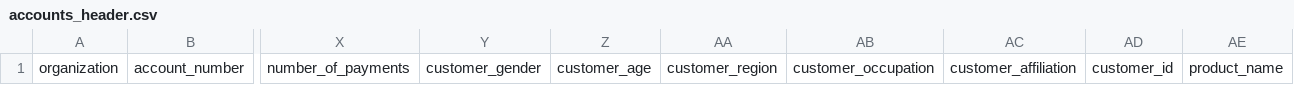
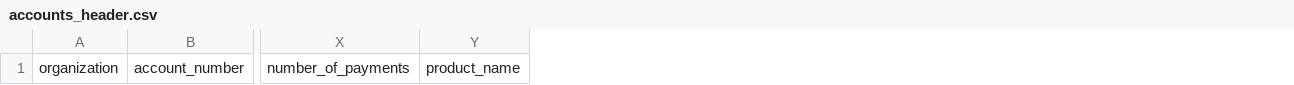
Before and after one commit to yellow-solar/yellow, a CSV file: headers/accounts_header.csv, drawn as a sheet; only a part is shown, gaps mark what is left out; the diff names each change by its address in the sheet, - before the commit and + after, or states it on an @@ line.

Commit message:
accounts customer cols remove

```diff
--- a/headers/accounts_header.csv
+++ b/headers/accounts_header.csv
-column Y, row 1: customer_gender
-column Z, row 1: customer_age
-column AA, row 1: customer_region
-column AB, row 1: customer_occupation
-column AC, row 1: customer_affiliation
-column AD, row 1: customer_id
```
